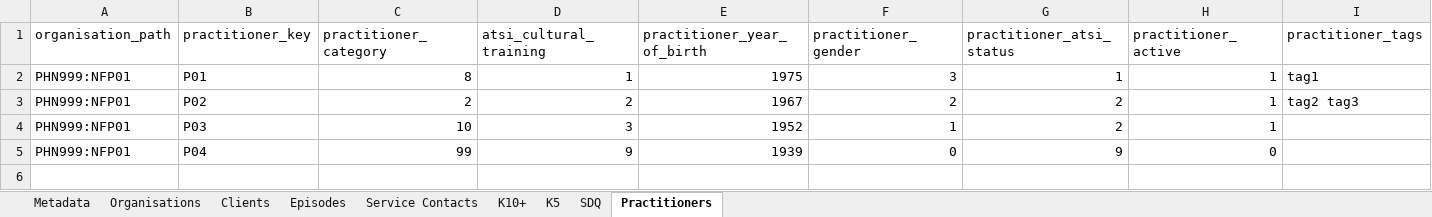
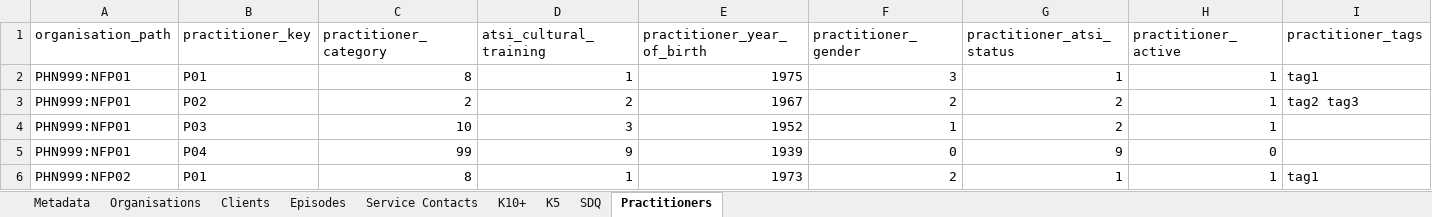
Before and after one commit to logicly-au/pmhc-mds-spec-headspace, an Excel workbook: data/_orig/headspace-organisations-upload.xlsx, sheet Practitioners, drawn as a sheet; values as stored, in another font and other column widths than the file's, no borders; the diff names each change by its address in the sheet, - before the commit and + after, or states it on an @@ line.

Commit message:
Fixing errors in example upload files.

```diff
--- a/data/_orig/headspace-organisations-upload.xlsx (sheet Practitioners)
+++ b/data/_orig/headspace-organisations-upload.xlsx (sheet Practitioners)
+row 6: PHN999:NFP02 | P01 | 8 | 1 | 1973 | 2 | 1 | 1 | tag1
```
Also changed, not shown: data/_orig/headspace-clients-upload.xlsx, data/_orig/headspace-k10p-upload.xlsx, 17 other files.
